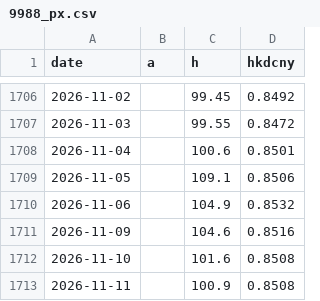
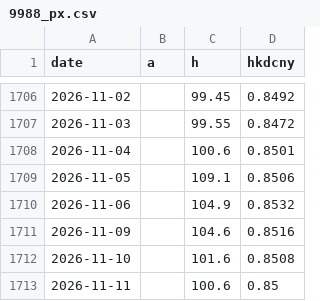
Before and after one commit to caplaoban-tech/caplaoban-tech.github.io, a CSV file: data/history/9988_px.csv, drawn as a sheet; only a part is shown, gaps mark what is left out.

```diff
--- a/data/history/9988_px.csv
+++ b/data/history/9988_px.csv
@@ -1712,2 +1712,2 @@ date,a,h,hkdcny
 2026-11-10,,101.6,0.8508
-2026-11-11,,100.9,0.8508
+2026-11-11,,100.6,0.85
```
Also changed, not shown: data/history/3898_px.csv, data/history/941_px.csv, 23 other files.
